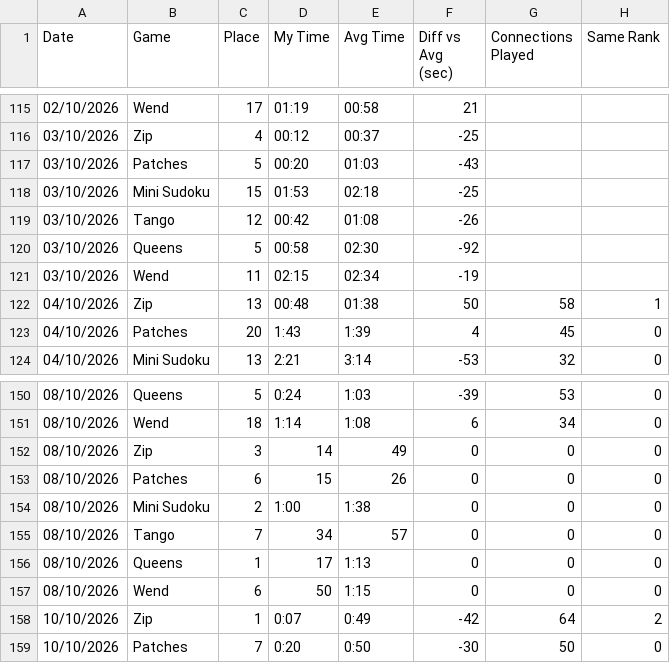
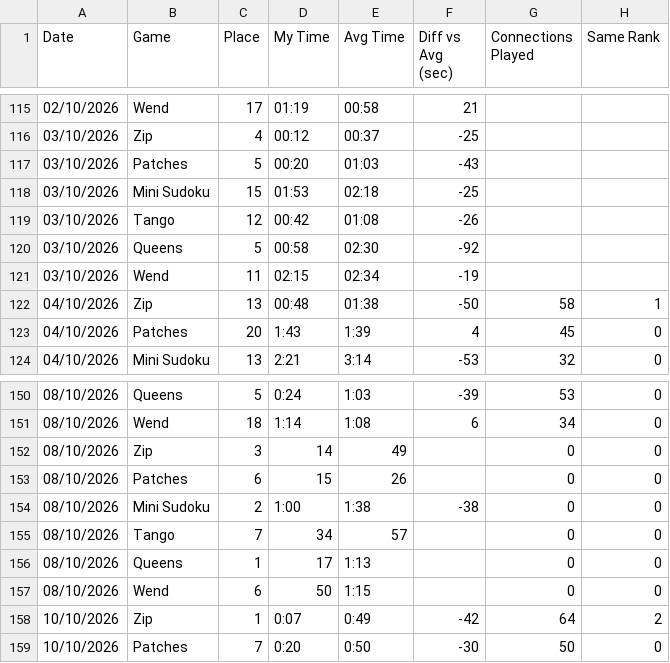
Before and after one commit to AvivEldad/linkedin-game-tracker, a CSV file: games_log.csv, drawn as a sheet; only a part is shown, gaps mark what is left out; the diff covers the shown part only.

```diff
--- a/games_log.csv
+++ b/games_log.csv
@@ -121,3 +121,3 @@ Date,Game,Place,My Time,Avg Time,Diff vs Avg (sec),Connections Played,Same Rank
 03/10/2026,Wend,11,02:15,02:34,-19,,
-04/10/2026,Zip,13,00:48,01:38,50,58,1
+04/10/2026,Zip,13,00:48,01:38,-50,58,1
 04/10/2026,Patches,20,1:43,1:39,4,45,0
@@ -151,8 +151,8 @@ Date,Game,Place,My Time,Avg Time,Diff vs Avg (sec),Connections Played,Same Rank
 08/10/2026,Wend,18,1:14,1:08,6,34,0
-08/10/2026,Zip,3,14,49,0,0,0
-08/10/2026,Patches,6,15,26,0,0,0
-08/10/2026,Mini Sudoku,2,1:00,1:38,0,0,0
-08/10/2026,Tango,7,34,57,0,0,0
-08/10/2026,Queens,1,17,1:13,0,0,0
-08/10/2026,Wend,6,50,1:15,0,0,0
+08/10/2026,Zip,3,14,49,,0,0
+08/10/2026,Patches,6,15,26,,0,0
+08/10/2026,Mini Sudoku,2,1:00,1:38,-38,0,0
+08/10/2026,Tango,7,34,57,,0,0
+08/10/2026,Queens,1,17,1:13,,0,0
+08/10/2026,Wend,6,50,1:15,,0,0
 10/10/2026,Zip,1,0:07,0:49,-42,64,2
```
Also changed, not shown: 24 edited cells elsewhere in this file.
